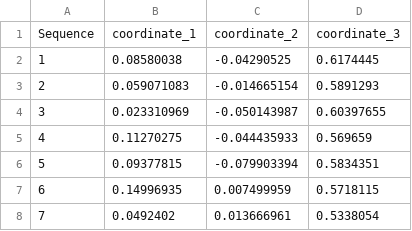
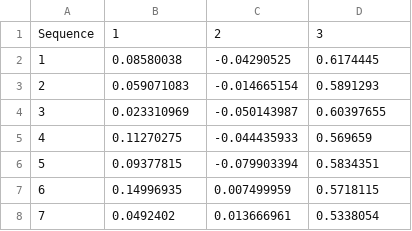
Before and after one commit to MorellThomas/plot_pasimap_data, a CSV file: example_data/example_data.csv, drawn as a sheet; only a part is shown.

```diff
--- a/example_data/example_data.csv
+++ b/example_data/example_data.csv
@@ -1,2 +1,2 @@
-"Sequence","coordinate_1","coordinate_2","coordinate_3"
+"Sequence",1,2,3
 "1",0.08580038,-0.04290525,0.6174445
```
Also changed, not shown: 2 other files.
